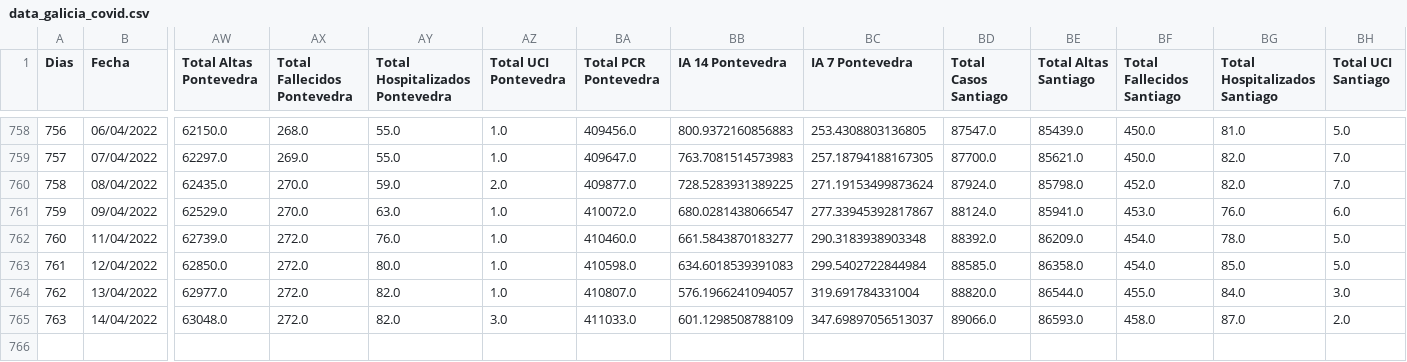
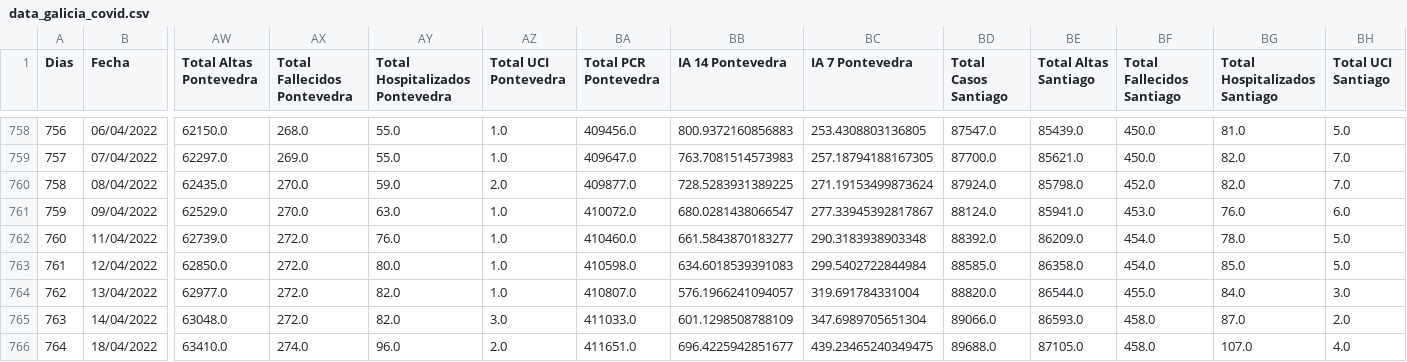
Before and after one commit to dgarcoe/COVID19_Galicia, a CSV file: data_galicia_covid.csv, drawn as a sheet; only a part is shown, gaps mark what is left out; rows hold the shown columns only; the diff names each change by its address in the sheet, - before the commit and + after, or states it on an @@ line.

Commit message:
Added data

```diff
--- a/data_galicia_covid.csv
+++ b/data_galicia_covid.csv
-BC765 (IA 7 Pontevedra): 347.69897056513037
+BC765 (IA 7 Pontevedra): 347.6989705651304
+row 766: 764 | 18/04/2022 | 63410.0 | 274.0 | 96.0 | 2.0 | 411651.0 | 696.4225942851677 | 439.23465240349475 | 89688.0 | 87105.0 | 458.0 | 107.0 | 4.0
```
Also changed, not shown: 17 other files.
